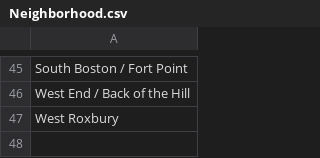
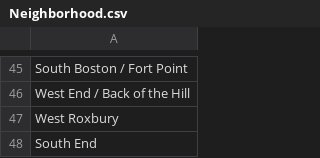
Before and after one commit to bgowaski/HubLyfe, a CSV file: data/Neighborhood.csv, drawn as a sheet; only a part is shown, gaps mark what is left out; the diff names each change by its address in the sheet, - before the commit and + after, or states it on an @@ line.

Commit message:
Added sount end

```diff
--- a/data/Neighborhood.csv
+++ b/data/Neighborhood.csv
+row 48: South End
```
